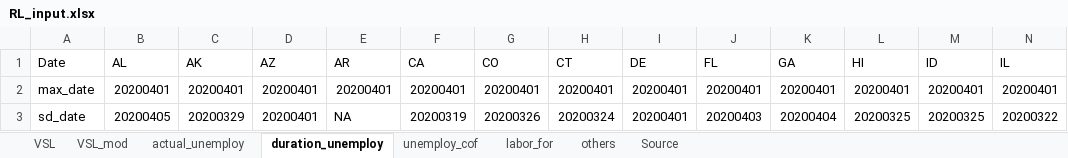
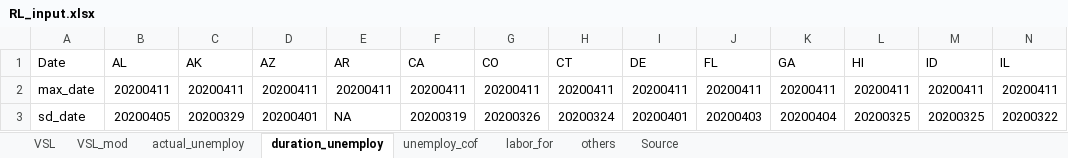
Before and after one commit to diseasemodeling/COVID19, an Excel workbook: data/RL_input.xlsx, sheet duration_unemploy, drawn as a sheet; only a part is shown; values as stored, in another font and other column widths than the file's, no borders; removed rows and columns are numbered as before the commit, all else as after; rows hold the shown columns only; the diff names each change by its address in the sheet, - before the commit and + after, or states it on an @@ line.

```diff
--- a/data/RL_input.xlsx (sheet duration_unemploy)
+++ b/data/RL_input.xlsx (sheet duration_unemploy)
-row 2: max_date | 20200401 | 20200401 | 20200401 | 20200401 | 20200401 | 20200401 | 20200401 | 20200401 | 20200401 | 20200401 | 20200401 | 20200401 | 20200401
+row 2: max_date | 20200411 | 20200411 | 20200411 | 20200411 | 20200411 | 20200411 | 20200411 | 20200411 | 20200411 | 20200411 | 20200411 | 20200411 | 20200411
```
Also changed, not shown: 5 other files.
